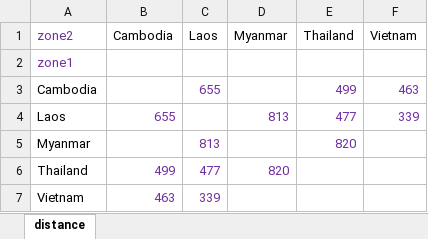
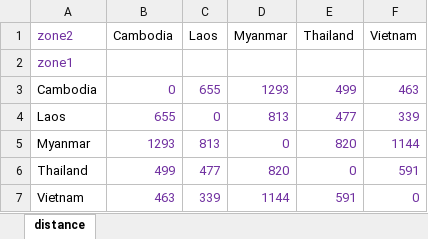
Before and after one commit to PREP-NexT/PREP-SHOT, an Excel workbook: southeast_asia/distance.xlsx, sheet distance, drawn as a sheet; values as stored, in another font and other column widths than the file's, no borders; the diff names each change by its address in the sheet, - before the commit and + after, or states it on an @@ line.

```diff
--- a/southeast_asia/distance.xlsx (sheet distance)
+++ b/southeast_asia/distance.xlsx (sheet distance)
-B3 (Cambodia): (empty)
+B3 (Cambodia): 0
-D3 (Myanmar): (empty)
+D3 (Myanmar): 1293
-C4 (Laos): (empty)
+C4 (Laos): 0
-B5 (Cambodia): (empty)
+B5 (Cambodia): 1293
-D5 (Myanmar): (empty)
+D5 (Myanmar): 0
-F5 (Vietnam): (empty)
+F5 (Vietnam): 1144
-E6 (Thailand): (empty)
+E6 (Thailand): 0
-F6 (Vietnam): (empty)
+F6 (Vietnam): 591
-D7 (Myanmar): (empty)
+D7 (Myanmar): 1144
-E7 (Thailand): (empty)
+E7 (Thailand): 591
-F7 (Vietnam): (empty)
+F7 (Vietnam): 0
```
Also changed, not shown: southeast_asia/final_reservoir_storage_level.xlsx, southeast_asia/initial_reservoir_storage_level.xlsx, 1 other file.
